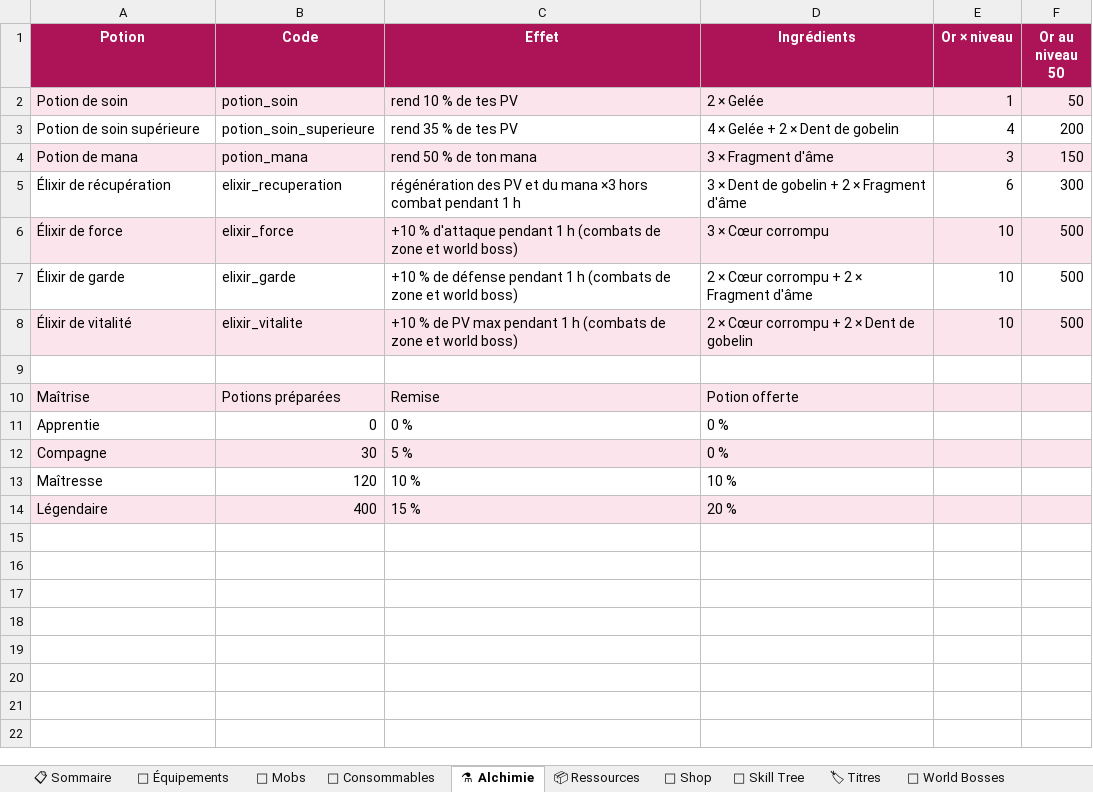
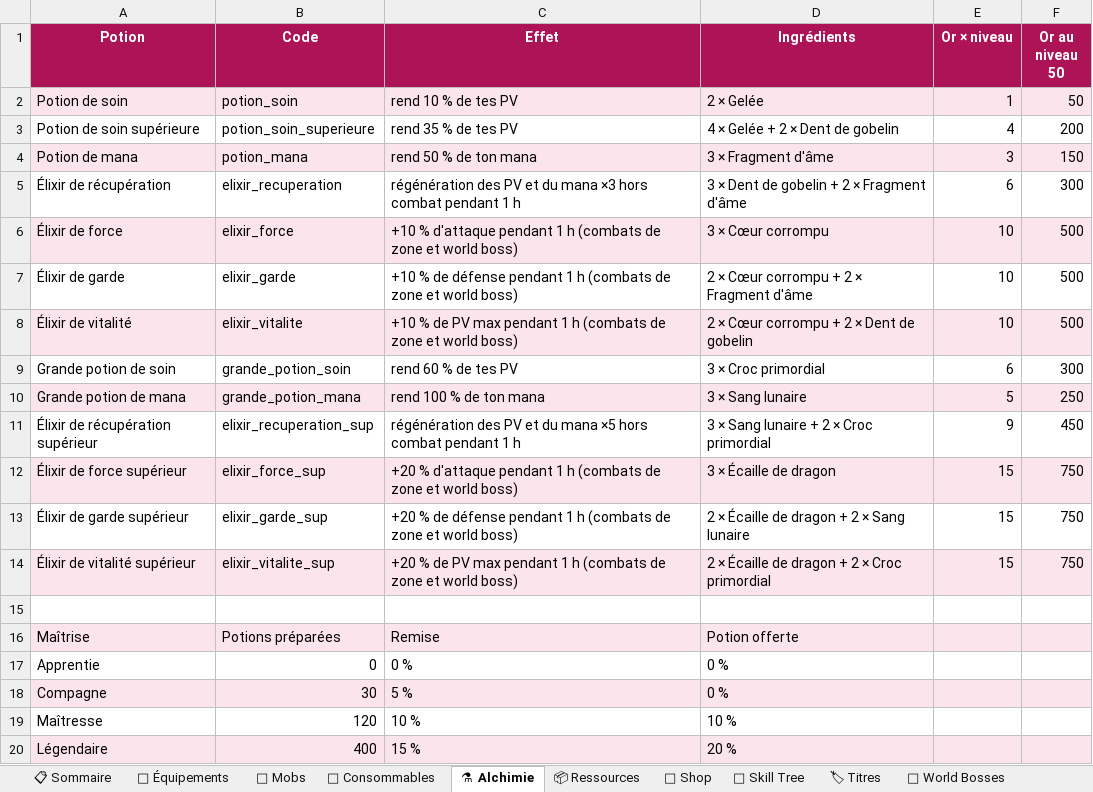
Before and after one commit to AltanDURAN/SakuraLeveling, an Excel workbook: docs/sakura_content.xlsx, sheet ⚗ Alchimie, drawn as a sheet; values as stored, in another font and other column widths than the file's, no borders; the diff names each change by its address in the sheet, - before the commit and + after, or states it on an @@ line.

```diff
--- a/docs/sakura_content.xlsx (sheet ⚗ Alchimie)
+++ b/docs/sakura_content.xlsx (sheet ⚗ Alchimie)
+row 9: Grande potion de soin | grande_potion_soin | rend 60 % de tes PV | 3 × Croc primordial | 6 | 300
+row 10: Grande potion de mana | grande_potion_mana | rend 100 % de ton mana | 3 × Sang lunaire | 5 | 250
+row 11: Élixir de récupération supérieur | elixir_recuperation_sup | régénération des PV et du mana ×5 hors combat pendant 1 h | 3 × Sang lunaire + 2 × Croc primordial | 9 | 450
+row 12: Élixir de force supérieur | elixir_force_sup | +20 % d'attaque pendant 1 h (combats de zone et world boss) | 3 × Écaille de dragon | 15 | 750
+row 13: Élixir de garde supérieur | elixir_garde_sup | +20 % de défense pendant 1 h (combats de zone et world boss) | 2 × Écaille de dragon + 2 × Sang lunaire | 15 | 750
+row 14: Élixir de vitalité supérieur | elixir_vitalite_sup | +20 % de PV max pendant 1 h (combats de zone et world boss) | 2 × Écaille de dragon + 2 × Croc primordial | 15 | 750
```
Also changed, not shown: sheet 🏷 Titres, sheet 🧪 Consommables, sheet 🏪 Shop, sheet 📋 Sommaire, 21 other files.
